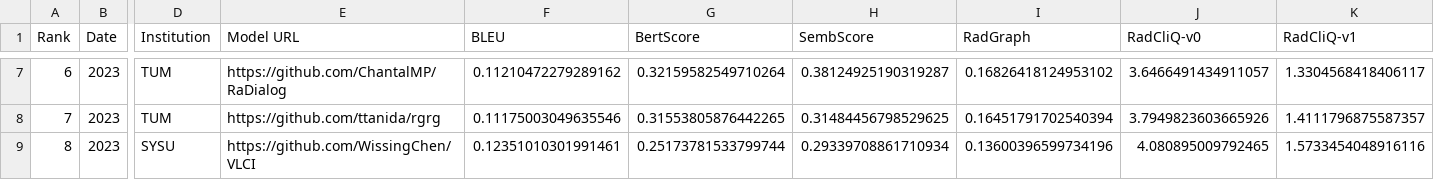
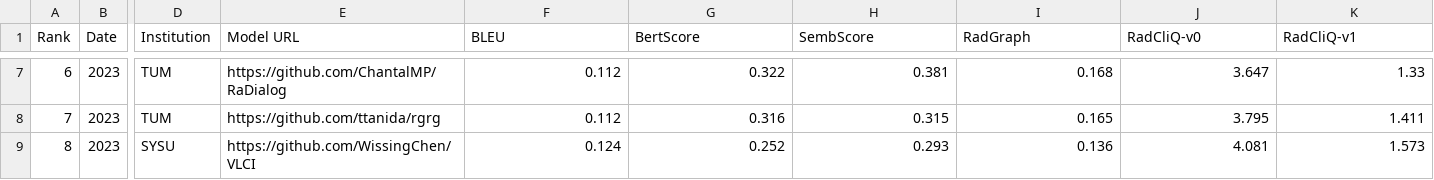
Before and after one commit to rajpurkarlab/ReXrank, a CSV file: results/result_mimiccxr.csv, drawn as a sheet; only a part is shown, gaps mark what is left out; the diff covers the shown part only; the diff names each change by its address in the sheet, - before the commit and + after, or states it on an @@ line.

```diff
--- a/results/result_mimiccxr.csv
+++ b/results/result_mimiccxr.csv
-F7 (BLEU): 0.11210472279289162
+F7 (BLEU): 0.112
-G7 (BertScore): 0.32159582549710264
+G7 (BertScore): 0.322
-H7 (SembScore): 0.38124925190319287
+H7 (SembScore): 0.381
-I7 (RadGraph): 0.16826418124953102
+I7 (RadGraph): 0.168
-J7 (RadCliQ-v0): 3.6466491434911057
+J7 (RadCliQ-v0): 3.647
-K7 (RadCliQ-v1): 1.3304568418406117
+K7 (RadCliQ-v1): 1.33
-F8 (BLEU): 0.11175003049635546
+F8 (BLEU): 0.112
-G8 (BertScore): 0.31553805876442265
+G8 (BertScore): 0.316
-H8 (SembScore): 0.31484456798529625
+H8 (SembScore): 0.315
-I8 (RadGraph): 0.16451791702540394
+I8 (RadGraph): 0.165
-J8 (RadCliQ-v0): 3.7949823603665926
+J8 (RadCliQ-v0): 3.795
-K8 (RadCliQ-v1): 1.4111796875587357
+K8 (RadCliQ-v1): 1.411
-F9 (BLEU): 0.12351010301991461
+F9 (BLEU): 0.124
-G9 (BertScore): 0.25173781533799744
+G9 (BertScore): 0.252
-H9 (SembScore): 0.29339708861710934
+H9 (SembScore): 0.293
-I9 (RadGraph): 0.13600396599734196
+I9 (RadGraph): 0.136
-J9 (RadCliQ-v0): 4.080895009792465
+J9 (RadCliQ-v0): 4.081
-K9 (RadCliQ-v1): 1.5733454048916116
+K9 (RadCliQ-v1): 1.573
```
Also changed, not shown: 30 edited cells elsewhere in this file, 2 other files.
